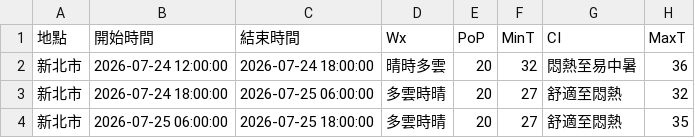
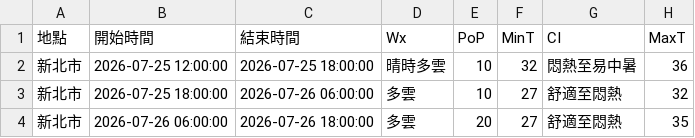
Before and after one commit to oao030oao/1111518-mid, a CSV file: api.csv, drawn as a sheet.

```diff
--- a/api.csv
+++ b/api.csv
@@ -1,4 +1,4 @@
 地點,開始時間,結束時間,Wx,PoP,MinT,CI,MaxT
-新北市,2026-07-24 12:00:00,2026-07-24 18:00:00,晴時多雲,20,32,悶熱至易中暑,36
-新北市,2026-07-24 18:00:00,2026-07-25 06:00:00,多雲時晴,20,27,舒適至悶熱,32
-新北市,2026-07-25 06:00:00,2026-07-25 18:00:00,多雲時晴,20,27,舒適至悶熱,35
+新北市,2026-07-25 12:00:00,2026-07-25 18:00:00,晴時多雲,10,32,悶熱至易中暑,36
+新北市,2026-07-25 18:00:00,2026-07-26 06:00:00,多雲,10,27,舒適至悶熱,32
+新北市,2026-07-26 06:00:00,2026-07-26 18:00:00,多雲,20,27,舒適至悶熱,35
```
